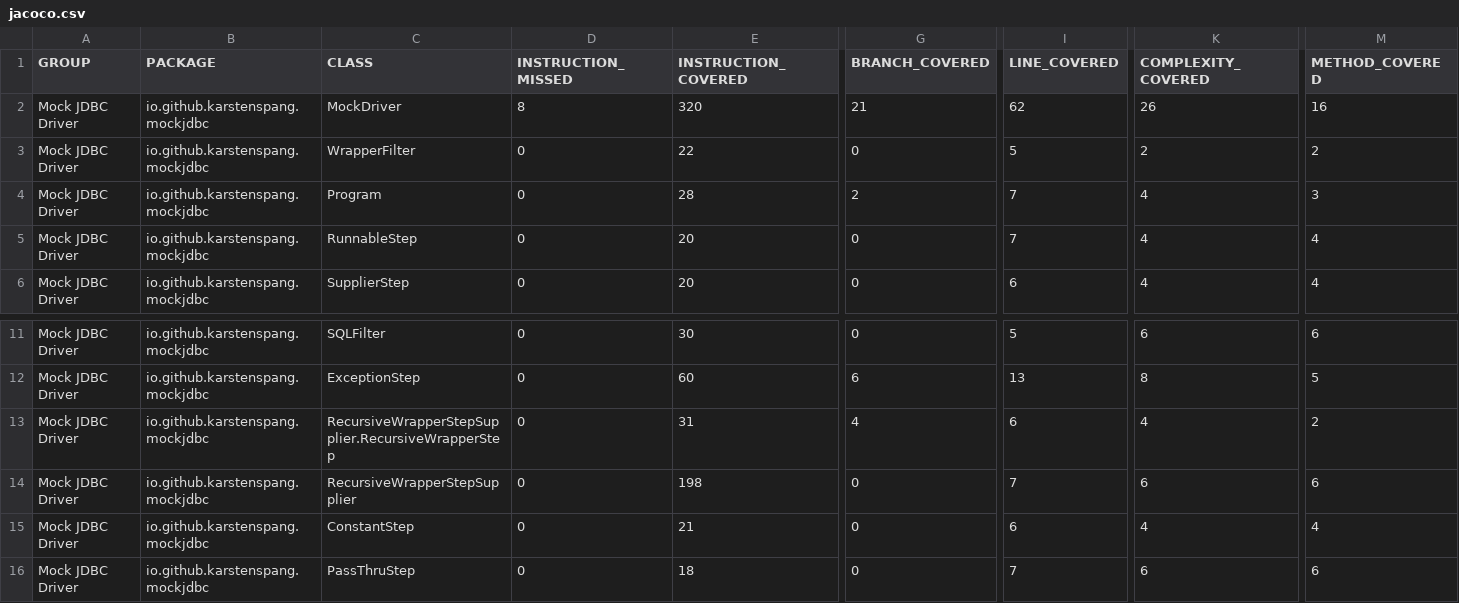
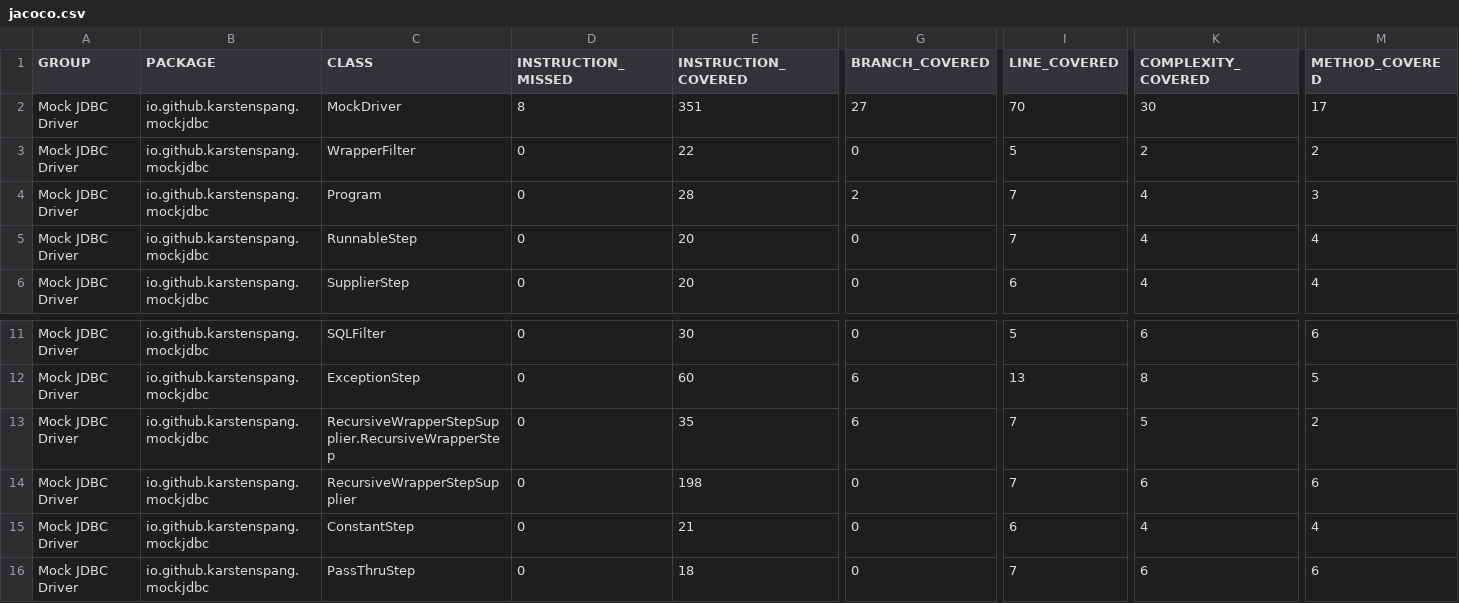
Before and after one commit to karstenspang/mockjdbc, a CSV file: jacoco/jacoco.csv, drawn as a sheet; only a part is shown, gaps mark what is left out; the diff names each change by its address in the sheet, - before the commit and + after, or states it on an @@ line.

```diff
--- a/jacoco/jacoco.csv
+++ b/jacoco/jacoco.csv
-E2 (INSTRUCTION_COVERED): 320
+E2 (INSTRUCTION_COVERED): 351
-G2 (BRANCH_COVERED): 21
+G2 (BRANCH_COVERED): 27
-I2 (LINE_COVERED): 62
+I2 (LINE_COVERED): 70
-K2 (COMPLEXITY_COVERED): 26
+K2 (COMPLEXITY_COVERED): 30
-M2 (METHOD_COVERED): 16
+M2 (METHOD_COVERED): 17
-E13 (INSTRUCTION_COVERED): 31
+E13 (INSTRUCTION_COVERED): 35
-G13 (BRANCH_COVERED): 4
+G13 (BRANCH_COVERED): 6
-I13 (LINE_COVERED): 6
+I13 (LINE_COVERED): 7
-K13 (COMPLEXITY_COVERED): 4
+K13 (COMPLEXITY_COVERED): 5
```
Also changed, not shown: 28 other files.
